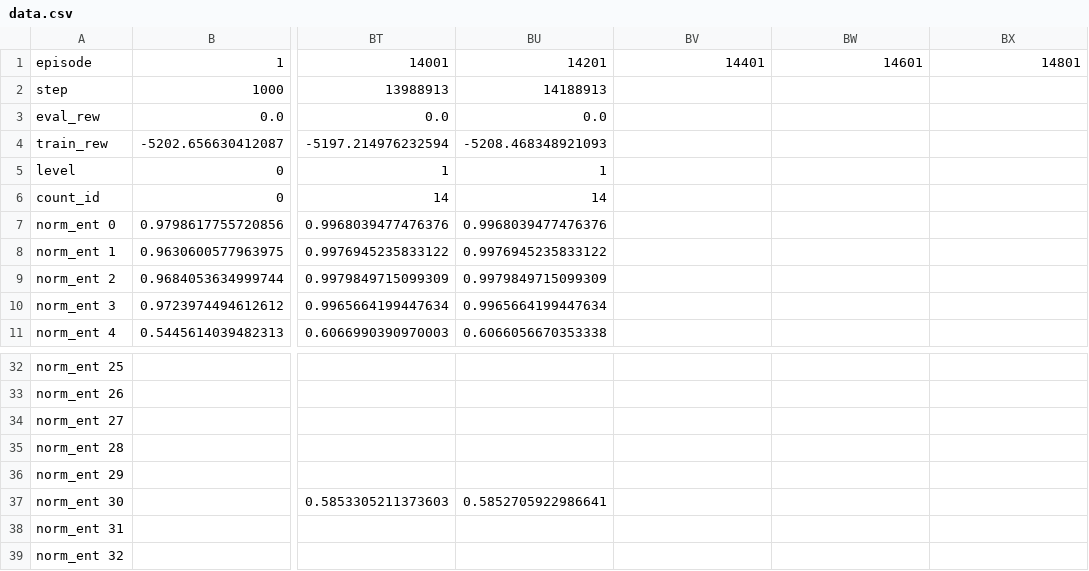
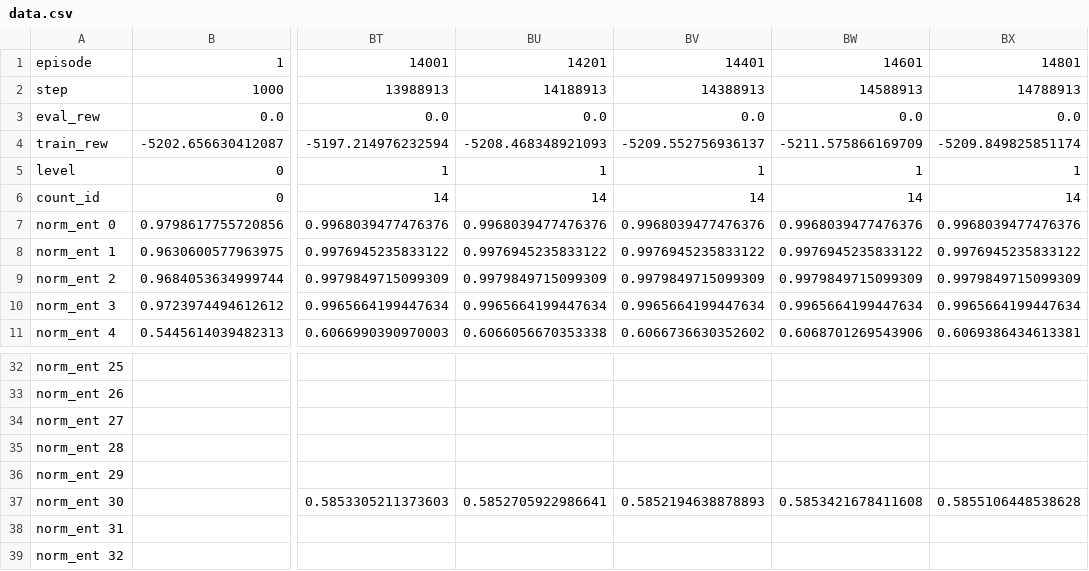
Before and after one commit to nkarsanb7682/CMAE_RL_Final_Project, a CSV file: log/CMAE/CMAE_PUSH_BOX_HER_lbda0_p1_0/data.csv, drawn as a sheet; only a part is shown, gaps mark what is left out; the diff covers the shown part only; the diff names each change by its address in the sheet, - before the commit and + after, or states it on an @@ line.

Commit message:
Add new data

```diff
--- a/log/CMAE/CMAE_PUSH_BOX_HER_lbda0_p1_0/data.csv
+++ b/log/CMAE/CMAE_PUSH_BOX_HER_lbda0_p1_0/data.csv
-BV2: (empty)
+BV2: 14388913
-BW2: (empty)
+BW2: 14588913
-BX2: (empty)
+BX2: 14788913
-BV3: (empty)
+BV3: 0.0
-BW3: (empty)
+BW3: 0.0
-BX3: (empty)
+BX3: 0.0
-BV4: (empty)
+BV4: -5209.552756936137
-BW4: (empty)
+BW4: -5211.575866169709
-BX4: (empty)
+BX4: -5209.849825851174
-BV5: (empty)
+BV5: 1
-BW5: (empty)
+BW5: 1
-BX5: (empty)
+BX5: 1
-BV6: (empty)
+BV6: 14
-BW6: (empty)
+BW6: 14
-BX6: (empty)
+BX6: 14
-BV7: (empty)
+BV7: 0.9968039477476376
-BW7: (empty)
+BW7: 0.9968039477476376
-BX7: (empty)
+BX7: 0.9968039477476376
-BV8: (empty)
+BV8: 0.9976945235833122
-BW8: (empty)
+BW8: 0.9976945235833122
-BX8: (empty)
+BX8: 0.9976945235833122
-BV9: (empty)
+BV9: 0.9979849715099309
-BW9: (empty)
+BW9: 0.9979849715099309
-BX9: (empty)
+BX9: 0.9979849715099309
-BV10: (empty)
+BV10: 0.9965664199447634
-BW10: (empty)
+BW10: 0.9965664199447634
-BX10: (empty)
+BX10: 0.9965664199447634
-BV11: (empty)
+BV11: 0.6066736630352602
-BW11: (empty)
+BW11: 0.6068701269543906
-BX11: (empty)
+BX11: 0.6069386434613381
-BV37: (empty)
+BV37: 0.5852194638878893
-BW37: (empty)
+BW37: 0.5853421678411608
-BX37: (empty)
+BX37: 0.5855106448538628
```
Also changed, not shown: 42 edited cells elsewhere in this file, log/CMAE/CMAE_PUSH_BOX_HER_lbda0_p2_0/data.csv, log/CMAE/CMAE_PUSH_BOX_HER_lbda1_p1_0/data.csv, 5 other files.
